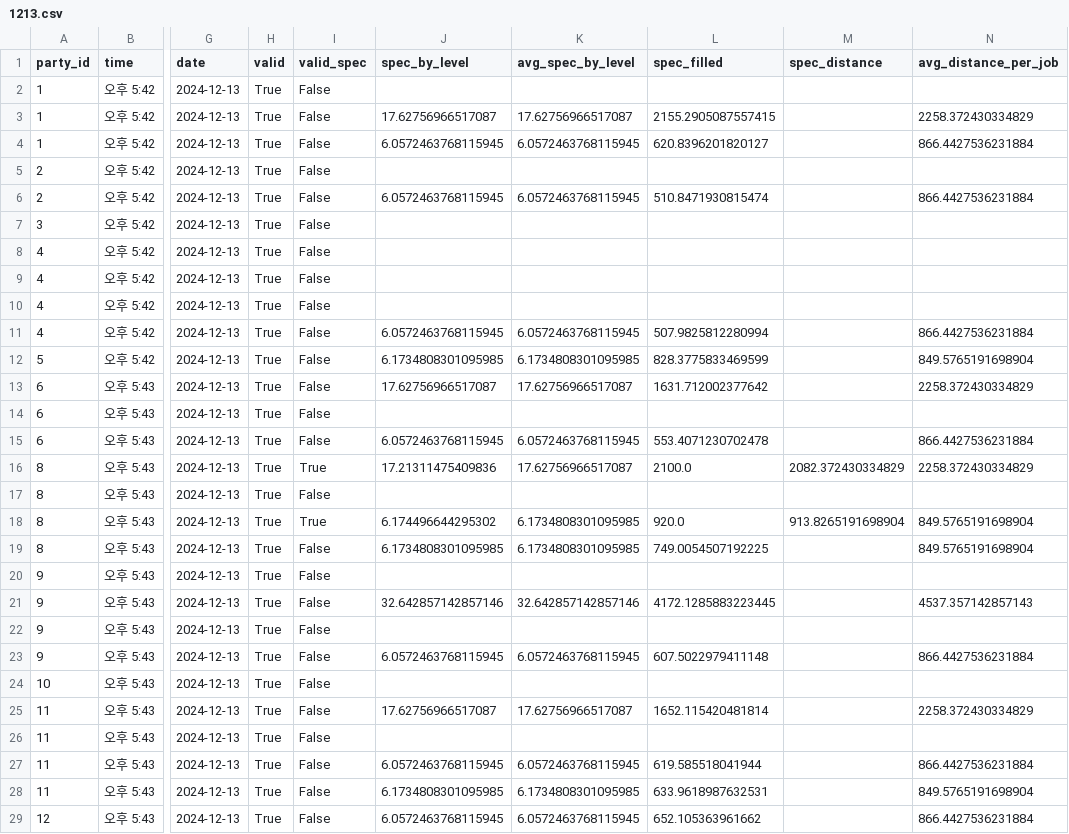
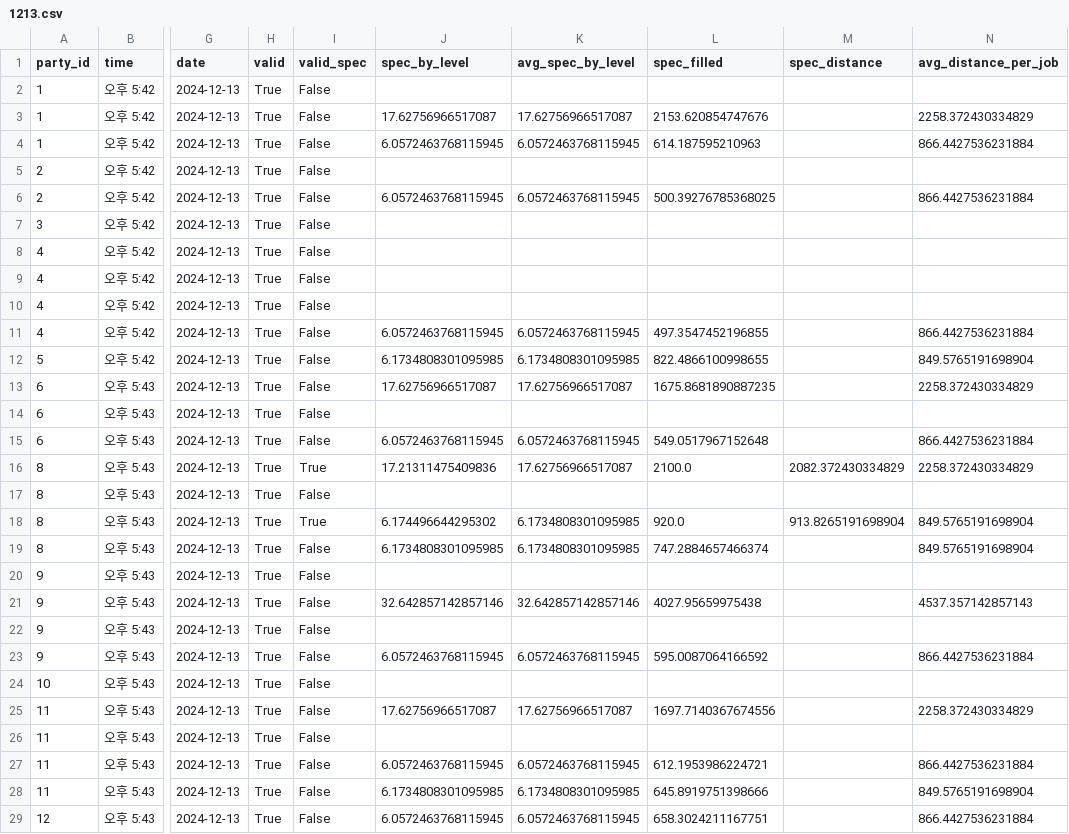
Before and after one commit to jongwonIee/mapleland, a CSV file: party/data/output/1213.csv, drawn as a sheet; only a part is shown, gaps mark what is left out; the diff covers the shown part only; the diff names each change by its address in the sheet, - before the commit and + after, or states it on an @@ line.

```diff
--- a/party/data/output/1213.csv
+++ b/party/data/output/1213.csv
-L3 (spec_filled): 2155.2905087557415
+L3 (spec_filled): 2153.620854747676
-L4 (spec_filled): 620.8396201820127
+L4 (spec_filled): 614.187595210963
-L6 (spec_filled): 510.8471930815474
+L6 (spec_filled): 500.39276785368025
-L11 (spec_filled): 507.9825812280994
+L11 (spec_filled): 497.3547452196855
-L12 (spec_filled): 828.3775833469599
+L12 (spec_filled): 822.4866100998655
-L13 (spec_filled): 1631.712002377642
+L13 (spec_filled): 1675.8681890887235
-L15 (spec_filled): 553.4071230702478
+L15 (spec_filled): 549.0517967152648
-L19 (spec_filled): 749.0054507192225
+L19 (spec_filled): 747.2884657466374
-L21 (spec_filled): 4172.1285883223445
+L21 (spec_filled): 4027.95659975438
-L23 (spec_filled): 607.5022979411148
+L23 (spec_filled): 595.0087064166592
-L25 (spec_filled): 1652.115420481814
+L25 (spec_filled): 1697.7140367674556
-L27 (spec_filled): 619.585518041944
+L27 (spec_filled): 612.1953986224721
-L28 (spec_filled): 633.9618987632531
+L28 (spec_filled): 645.8919751398666
-L29 (spec_filled): 652.105363961662
+L29 (spec_filled): 658.3024211167751
```
Also changed, not shown: 5 removed rows and 65 edited cells elsewhere in this file, party/data/output/1211.csv, party/data/output/1216.csv, 18 other files.
